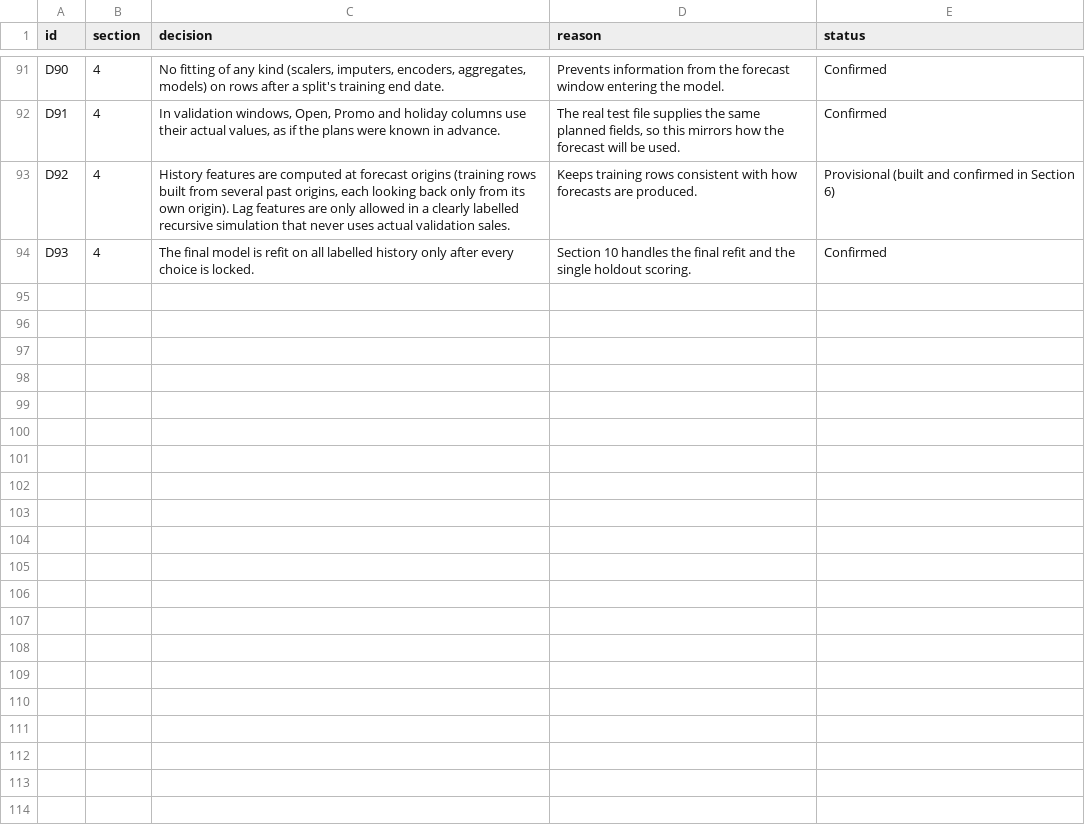
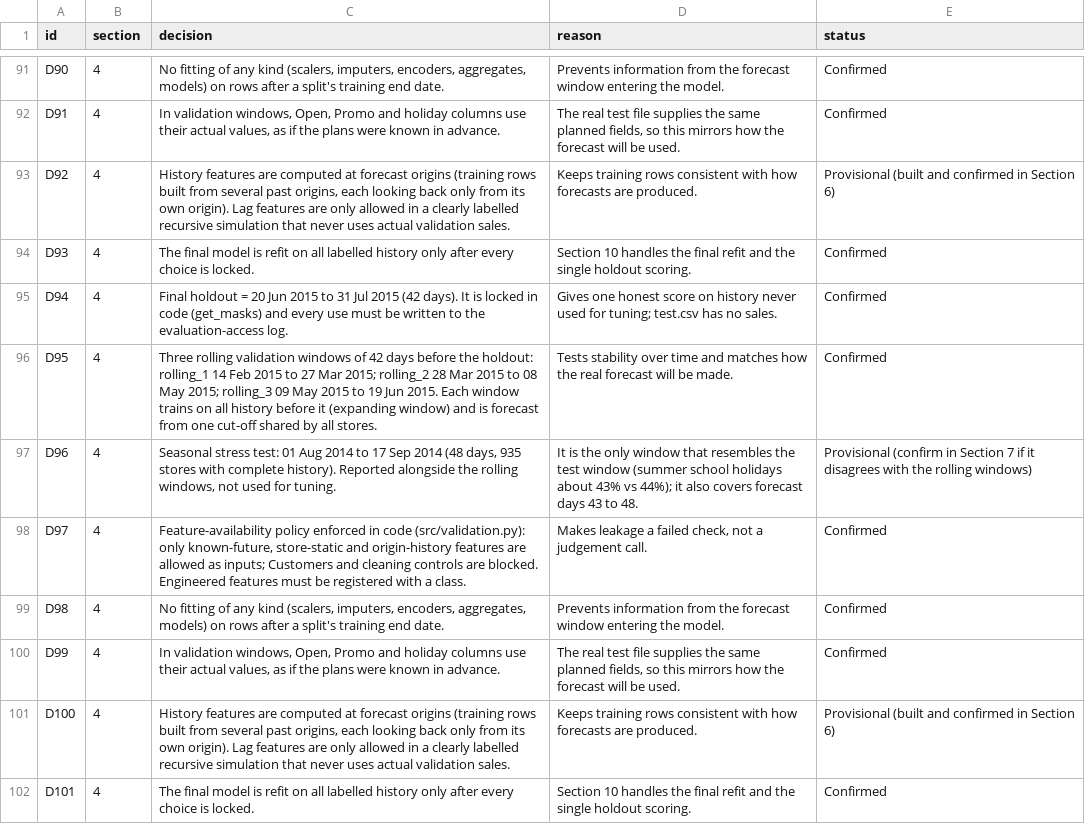
Before and after one commit to srishkyra/NEXTHIKES-IT-SOLUTIONS-Pvt.-Ltd.---PROJECT-6, a CSV file: outputs/decision_register.csv, drawn as a sheet; only a part is shown, gaps mark what is left out.

Commit message:
Section 4: validation splits, feature policy and leakage checks

```diff
--- a/outputs/decision_register.csv
+++ b/outputs/decision_register.csv
@@ -94 +94,9 @@ D92,4,"History features are computed at forecast origins (training rows built fr
 D93,4,The final model is refit on all labelled history only after every choice is locked.,Section 10 handles the final refit and the single holdout scoring.,Confirmed
+D94,4,Final holdout = 20 Jun 2015 to 31 Jul 2015 (42 days). It is locked in code (get_masks) and every use must be written to the evaluation-access log.,Gives one honest score on history never used for tuning; test.csv has no sales.,Confirmed
+D95,4,Three rolling validation windows of 42 days before the holdout: rolling_1 14 Feb 2015 to 27 Mar 2015; rolling_2 28 Mar 2015 to 08 May 2015; rolling_3 09 May 2015 to 19 Jun 2015. Each window trains on all history before it (expanding window) and is forecast from one cut-off shared by all stores.,Tests stability over time and matches how the real forecast will be made.,Confirmed
+D96,4,"Seasonal stress test: 01 Aug 2014 to 17 Sep 2014 (48 days, 935 stores with complete history). Reported alongside the rolling windows, not used for tuning.",It is the only window that resembles the test window (summer school holidays about 43% vs 44%); it also covers forecast days 43 to 48.,Provisional (confirm in Section 7 if it disagrees with the rolling windows)
+D97,4,"Feature-availability policy enforced in code (src/validation.py): only known-future, store-static and origin-history features are allowed as inputs; Customers and cleaning controls are blocked. Engineered features must be registered with a class.","Makes leakage a failed check, not a judgement call.",Confirmed
+D98,4,"No fitting of any kind (scalers, imputers, encoders, aggregates, models) on rows after a split's training end date.",Prevents information from the forecast window entering the model.,Confirmed
+D99,4,"In validation windows, Open, Promo and holiday columns use their actual values, as if the plans were known in advance.","The real test file supplies the same planned fields, so this mirrors how the forecast will be used.",Confirmed
+D100,4,"History features are computed at forecast origins (training rows built from several past origins, each looking back only from its own origin). Lag features are only allowed in a clearly labelled recursive simulation that never uses actual validation sales.",Keeps training rows consistent with how forecasts are produced.,Provisional (built and confirmed in Section 6)
+D101,4,The final model is refit on all labelled history only after every choice is locked.,Section 10 handles the final refit and the single holdout scoring.,Confirmed
```
Also changed, not shown: outputs/limitations.csv.
